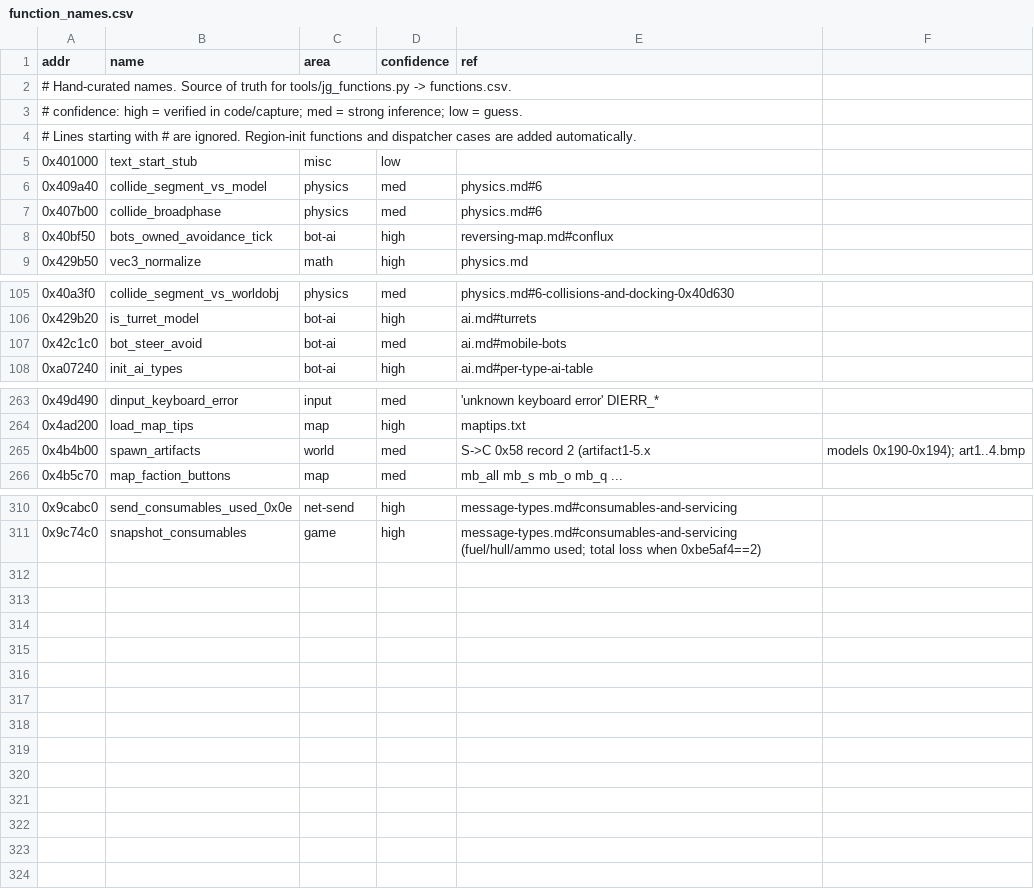
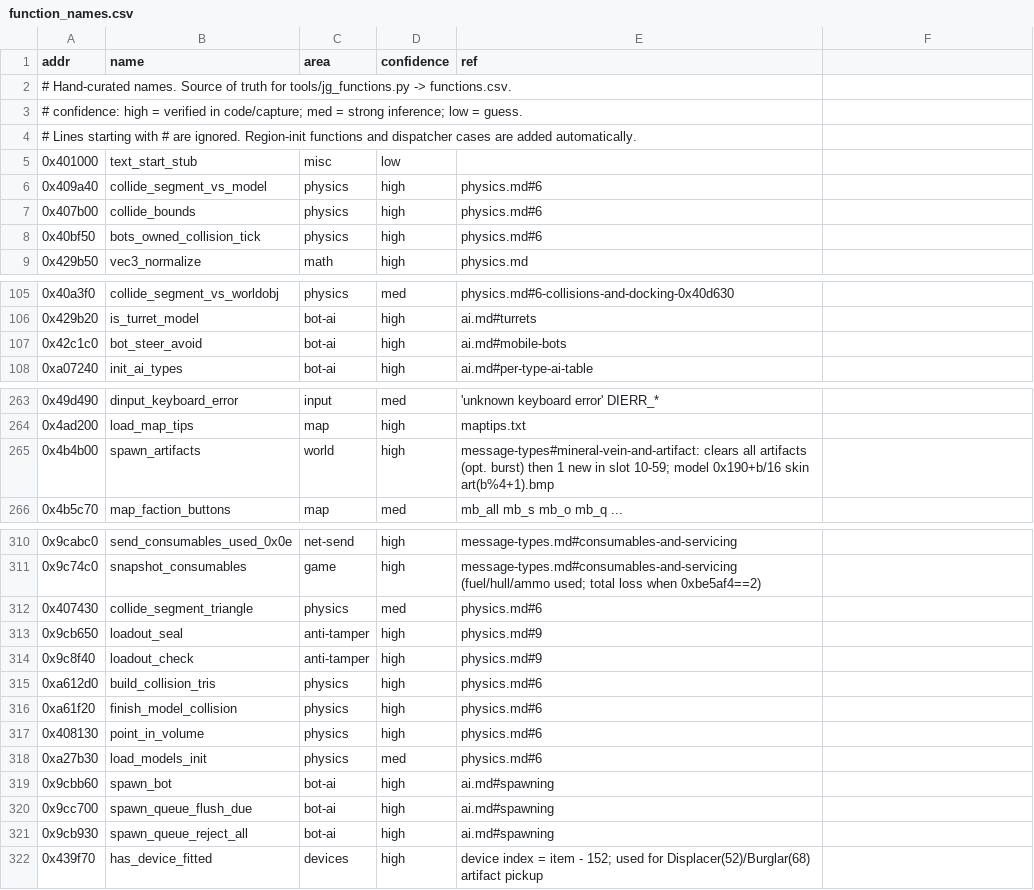
Before and after one commit to codertao/jumpgate-rs, a CSV file: notes/function_names.csv, drawn as a sheet; only a part is shown, gaps mark what is left out.

```diff
--- a/notes/function_names.csv
+++ b/notes/function_names.csv
@@ -5,5 +5,5 @@ addr,name,area,confidence,ref
 0x401000,text_start_stub,misc,low,
-0x409a40,collide_segment_vs_model,physics,med,physics.md#6
-0x407b00,collide_broadphase,physics,med,physics.md#6
-0x40bf50,bots_owned_avoidance_tick,bot-ai,high,reversing-map.md#conflux
+0x409a40,collide_segment_vs_model,physics,high,physics.md#6
+0x407b00,collide_bounds,physics,high,physics.md#6
+0x40bf50,bots_owned_collision_tick,physics,high,physics.md#6
 0x429b50,vec3_normalize,math,high,physics.md
@@ -106,3 +106,3 @@ addr,name,area,confidence,ref
 0x429b20,is_turret_model,bot-ai,high,ai.md#turrets
-0x42c1c0,bot_steer_avoid,bot-ai,med,ai.md#mobile-bots
+0x42c1c0,bot_steer_avoid,bot-ai,high,ai.md#mobile-bots
 0xa07240,init_ai_types,bot-ai,high,ai.md#per-type-ai-table
@@ -264,3 +264,3 @@ addr,name,area,confidence,ref
 0x4ad200,load_map_tips,map,high,maptips.txt
-0x4b4b00,spawn_artifacts,world,med,S->C 0x58 record 2 (artifact1-5.x, models 0x190-0x194); art1..4.bmp
+0x4b4b00,spawn_artifacts,world,high,message-types#mineral-vein-and-artifact: clears all artifacts (opt. burst) then 1 new in slot 10-59; model 0x190+b/16 skin art(b%4+1).bmp
 0x4b5c70,map_faction_buttons,map,med,mb_all mb_s mb_o mb_q ...
@@ -311 +311,12 @@ addr,name,area,confidence,ref
 0x9c74c0,snapshot_consumables,game,high,message-types.md#consumables-and-servicing (fuel/hull/ammo used; total loss when 0xbe5af4==2)
+0x407430,collide_segment_triangle,physics,med,physics.md#6
+0x9cb650,loadout_seal,anti-tamper,high,physics.md#9
+0x9c8f40,loadout_check,anti-tamper,high,physics.md#9
+0xa612d0,build_collision_tris,physics,high,physics.md#6
+0xa61f20,finish_model_collision,physics,high,physics.md#6
+0x408130,point_in_volume,physics,high,physics.md#6
+0xa27b30,load_models_init,physics,med,physics.md#6
+0x9cbb60,spawn_bot,bot-ai,high,ai.md#spawning
+0x9cc700,spawn_queue_flush_due,bot-ai,high,ai.md#spawning
+0x9cb930,spawn_queue_reject_all,bot-ai,high,ai.md#spawning
+0x439f70,has_device_fitted,devices,high,device index = item - 152; used for Displacer(52)/Burglar(68) artifact pickup
```
Also changed, not shown: notes/functions.csv, 5 other files.
